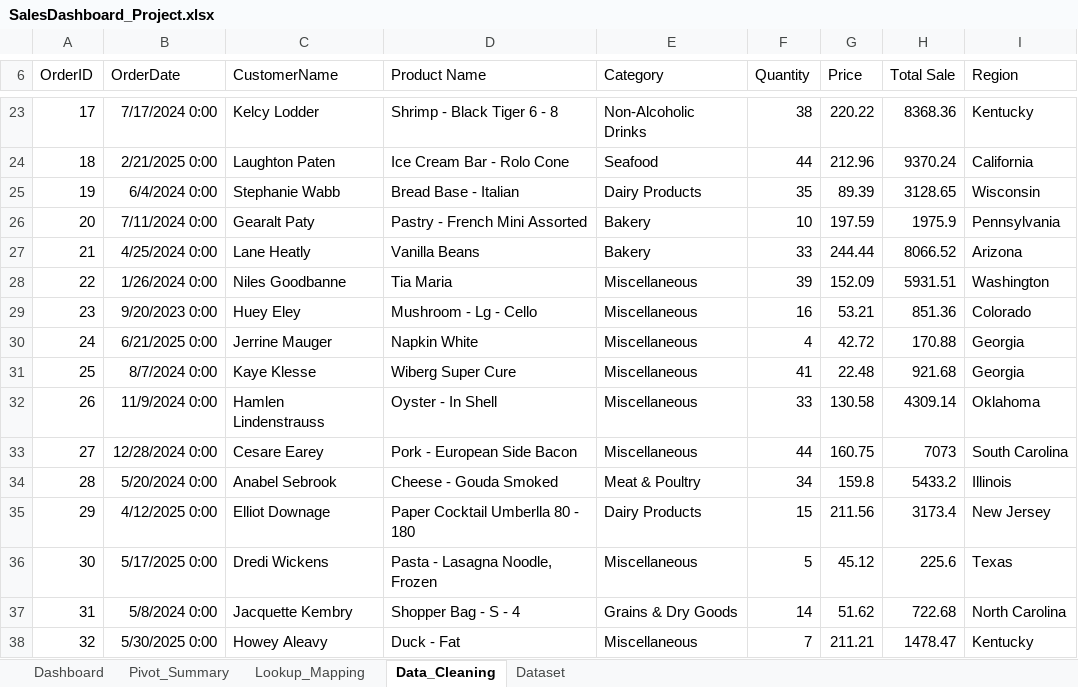
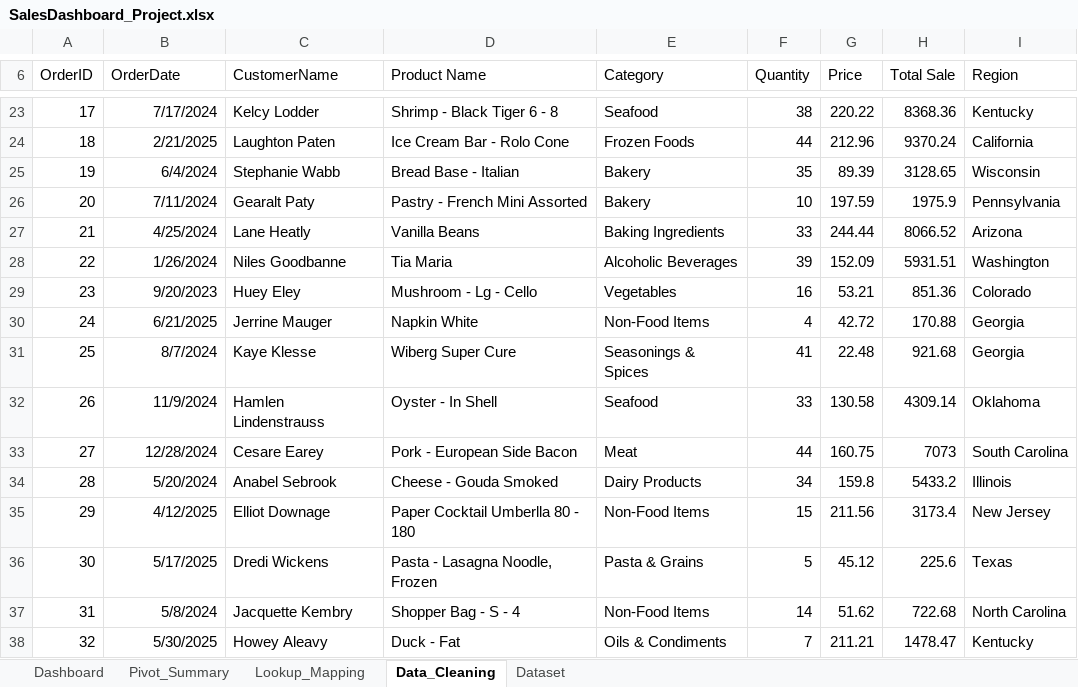
Before and after one commit to alief-danial/Excel-SQL-PowerBI-Project, an Excel workbook: SalesDashboard_Project.xlsx, sheet Data_Cleaning, drawn as a sheet; only a part is shown, gaps mark what is left out; values as stored, in another font and other column widths than the file's, no borders; table styles not drawn; the diff covers the shown part only; the diff names each change by its address in the sheet, - before the commit and + after, or states it on an @@ line.

Commit message:
Updated data to PowerBI & Excel

```diff
--- a/SalesDashboard_Project.xlsx (sheet Data_Cleaning)
+++ b/SalesDashboard_Project.xlsx (sheet Data_Cleaning)
-B23 (OrderDate): 7/17/2024 0:00
+B23 (OrderDate): 7/17/2024
-E23 (Category): Non-Alcoholic Drinks
+E23 (Category): Seafood
-B24 (OrderDate): 2/21/2025 0:00
+B24 (OrderDate): 2/21/2025
-E24 (Category): Seafood
+E24 (Category): Frozen Foods
-B25 (OrderDate): 6/4/2024 0:00
+B25 (OrderDate): 6/4/2024
-E25 (Category): Dairy Products
+E25 (Category): Bakery
-B26 (OrderDate): 7/11/2024 0:00
+B26 (OrderDate): 7/11/2024
-B27 (OrderDate): 4/25/2024 0:00
+B27 (OrderDate): 4/25/2024
-E27 (Category): Bakery
+E27 (Category): Baking Ingredients
-B28 (OrderDate): 1/26/2024 0:00
+B28 (OrderDate): 1/26/2024
-E28 (Category): Miscellaneous
+E28 (Category): Alcoholic Beverages
-B29 (OrderDate): 9/20/2023 0:00
+B29 (OrderDate): 9/20/2023
-E29 (Category): Miscellaneous
+E29 (Category): Vegetables
-B30 (OrderDate): 6/21/2025 0:00
+B30 (OrderDate): 6/21/2025
-E30 (Category): Miscellaneous
+E30 (Category): Non-Food Items
-B31 (OrderDate): 8/7/2024 0:00
+B31 (OrderDate): 8/7/2024
-E31 (Category): Miscellaneous
+E31 (Category): Seasonings & Spices
-B32 (OrderDate): 11/9/2024 0:00
+B32 (OrderDate): 11/9/2024
-E32 (Category): Miscellaneous
+E32 (Category): Seafood
-B33 (OrderDate): 12/28/2024 0:00
+B33 (OrderDate): 12/28/2024
-E33 (Category): Miscellaneous
+E33 (Category): Meat
-B34 (OrderDate): 5/20/2024 0:00
+B34 (OrderDate): 5/20/2024
-E34 (Category): Meat & Poultry
+E34 (Category): Dairy Products
-B35 (OrderDate): 4/12/2025 0:00
+B35 (OrderDate): 4/12/2025
-E35 (Category): Dairy Products
+E35 (Category): Non-Food Items
-B36 (OrderDate): 5/17/2025 0:00
+B36 (OrderDate): 5/17/2025
-E36 (Category): Miscellaneous
+E36 (Category): Pasta & Grains
-B37 (OrderDate): 5/8/2024 0:00
+B37 (OrderDate): 5/8/2024
-E37 (Category): Grains & Dry Goods
+E37 (Category): Non-Food Items
-B38 (OrderDate): 5/30/2025 0:00
+B38 (OrderDate): 5/30/2025
-E38 (Category): Miscellaneous
+E38 (Category): Oils & Condiments
```
Also changed, not shown: 1934 edited cells elsewhere in this sheet, sheet Lookup_Mapping, sheet Pivot_Summary, sheet Dashboard, formulas that keep their value, hidden cells, charts or pictures, SalesDashboard_Presentation.xlsx, 2 other files.
